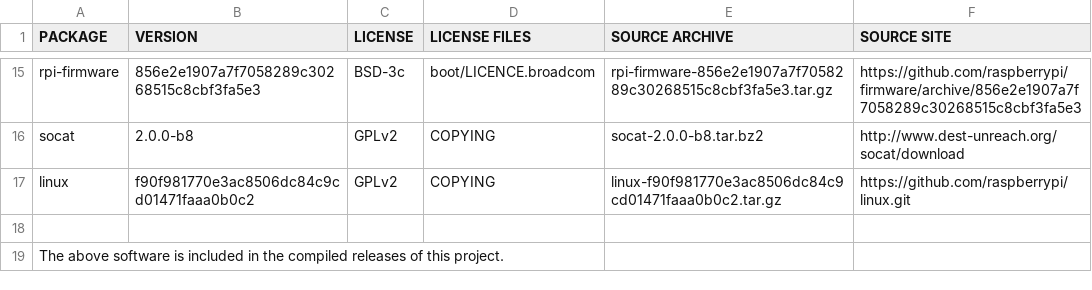
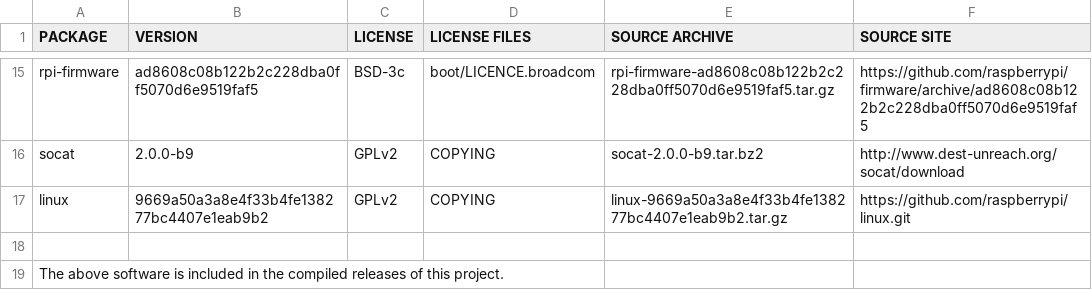
Before and after one commit to kfriedberg/bridgepi, a CSV file: included software.csv, drawn as a sheet; only a part is shown, gaps mark what is left out; the diff covers the shown part only.

```diff
--- a/included software.csv
+++ b/included software.csv
@@ -15,3 +15,3 @@
-"rpi-firmware","856e2e1907a7f7058289c30268515c8cbf3fa5e3","BSD-3c","boot/LICENCE.broadcom","rpi-firmware-856e2e1907a7f7058289c30268515c8cbf3fa5e3.tar.gz","https://github.com/raspberrypi/firmware/archive/856e2e1907a7f7058289c30268515c8cbf3fa5e3"
-"socat","2.0.0-b8","GPLv2","COPYING","socat-2.0.0-b8.tar.bz2","http://www.dest-unreach.org/socat/download"
-"linux","f90f981770e3ac8506dc84c9cd01471faaa0b0c2","GPLv2","COPYING","linux-f90f981770e3ac8506dc84c9cd01471faaa0b0c2.tar.gz","https://github.com/raspberrypi/linux.git"
+rpi-firmware,ad8608c08b122b2c228dba0ff5070d6e9519faf5,BSD-3c,boot/LICENCE.broadcom,rpi-firmware-ad8608c08b122b2c228dba0ff5070d6e9519faf5.tar.gz,https://github.com/raspberrypi/firmware/archive/ad8608c08b122b2c228dba0ff5070d6e9519faf5
+socat,2.0.0-b9,GPLv2,COPYING,socat-2.0.0-b9.tar.bz2,http://www.dest-unreach.org/socat/download
+linux,9669a50a3a8e4f33b4fe138277bc4407e1eab9b2,GPLv2,COPYING,linux-9669a50a3a8e4f33b4fe138277bc4407e1eab9b2.tar.gz,https://github.com/raspberrypi/linux.git
```
Also changed, not shown: 31 edited cells elsewhere in this file, 4 other files.
